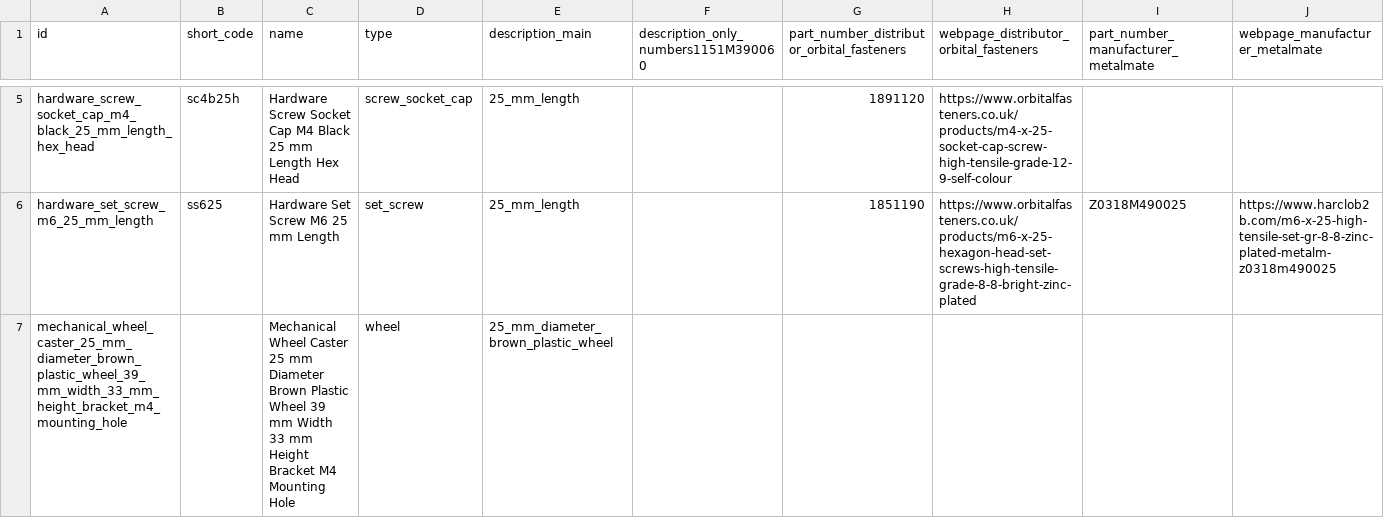
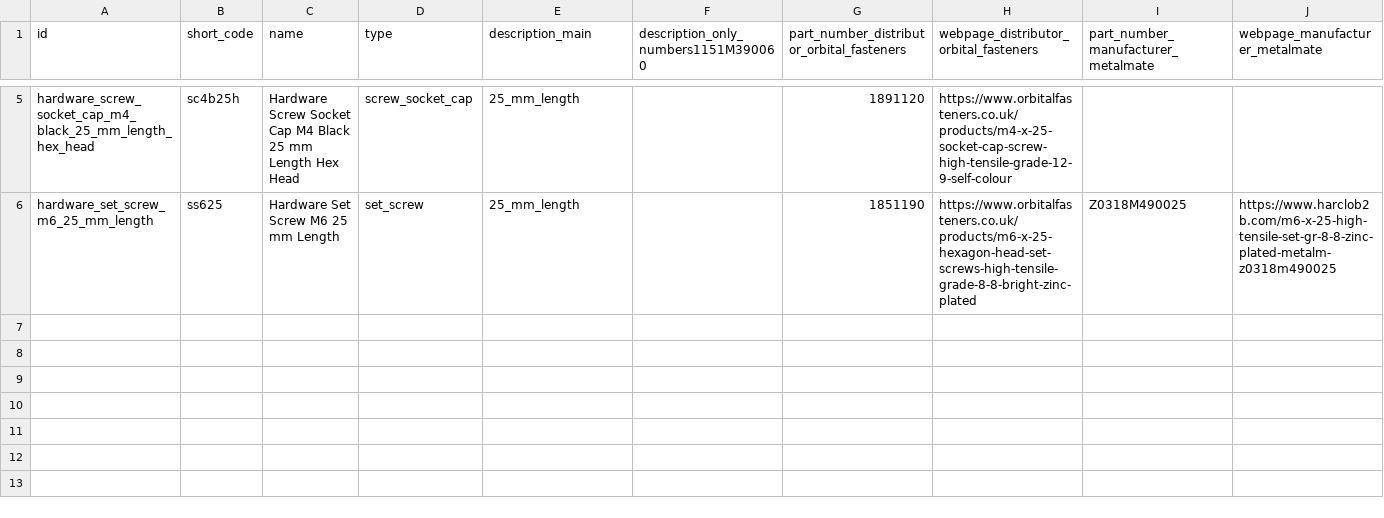
Before and after one commit to oomlout/oomlout_oobb_holder_mechanical_wheel_caster, a CSV file: report/bolt_helper.csv, drawn as a sheet; only a part is shown, gaps mark what is left out; rows hold the shown columns only; the diff names each change by its address in the sheet, - before the commit and + after, or states it on an @@ line.

```diff
--- a/report/bolt_helper.csv
+++ b/report/bolt_helper.csv
-row 7: mechanical_wheel_caster_25_mm_diameter_brown_plastic_wheel_39_mm_width_33_mm_height_bracket_m4_mounting_hole |  | Mechanical Wheel Caster 25 mm Diameter Brown Plastic Wheel 39 mm Width 33 mm Height Bracket M4 Mounting Hole | wheel | 25_mm_diameter_brown_plastic_wheel
```
Also changed, not shown: report/parts_basic.csv, 30 other files.
